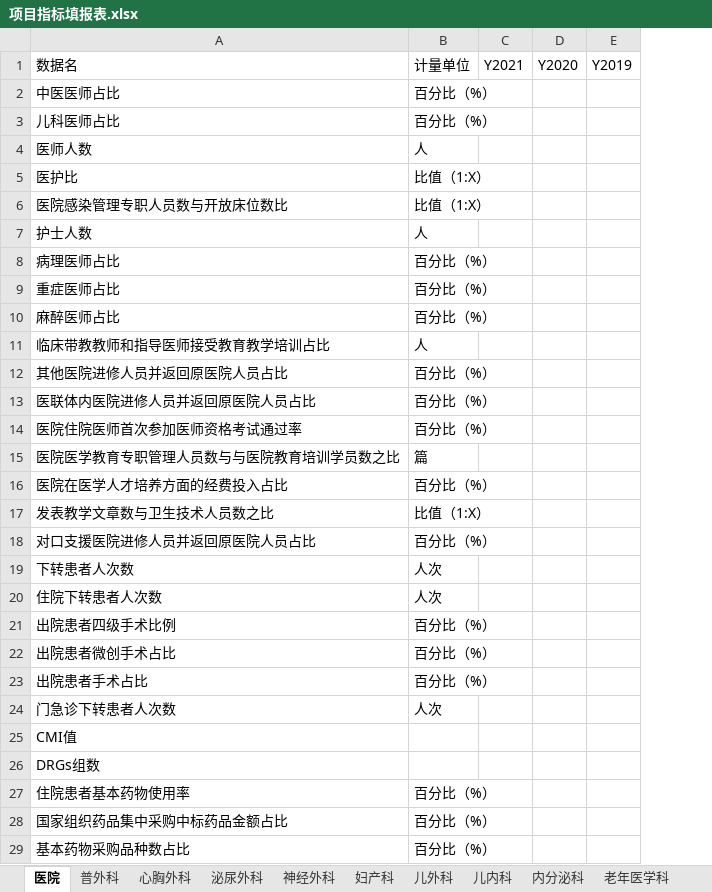
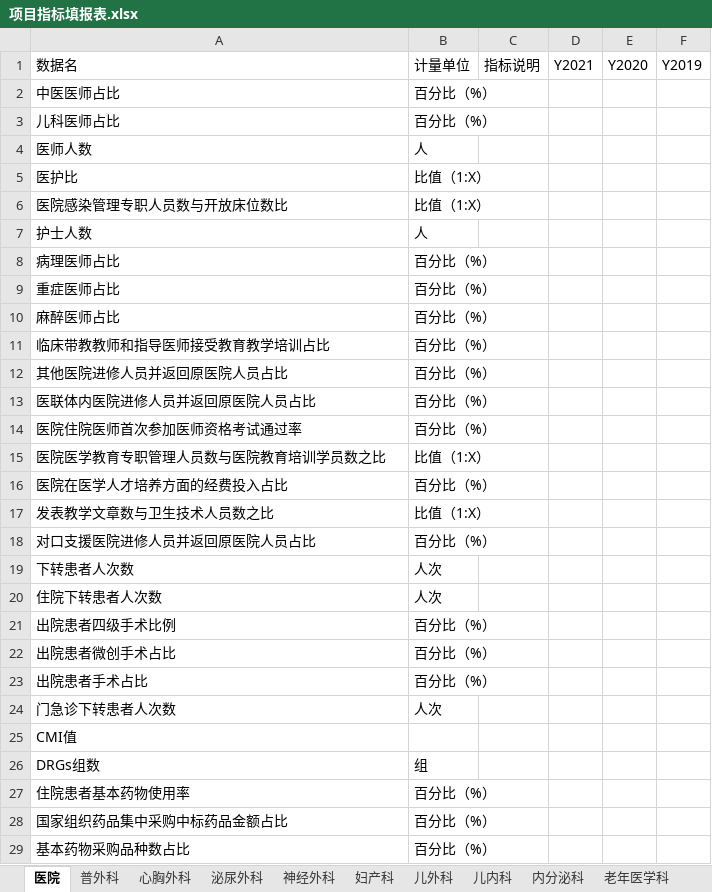
Before and after one commit to Tostig0916/hqcoffee, an Excel workbook: cases/goodhostpital2021/项目指标填报表.xlsx, sheet 医院, drawn as a sheet; only a part is shown; values as stored, in another font and other column widths than the file's, no borders; removed rows and columns are numbered as before the commit, all else as after; the diff names each change by its address in the sheet, - before the commit and + after, or states it on an @@ line.

```diff
--- a/cases/goodhostpital2021/项目指标填报表.xlsx (sheet 医院)
+++ b/cases/goodhostpital2021/项目指标填报表.xlsx (sheet 医院)
+column C, row 1: 指标说明
-B11: 人
+B11: 百分比（%）
-row 15: 医院医学教育专职管理人员数与与医院教育培训学员数之比 | 篇
+row 15: 医院医学教育专职管理人员数与医院教育培训学员数之比 | 比值（1:X）
-B26: (empty)
+B26: 组
```
Also changed, not shown: sheet 普外科, sheet 心胸外科, sheet 泌尿外科, sheet 神经外科, sheet 妇产科, sheet 儿外科, 12 more sheets, 1 other file.
